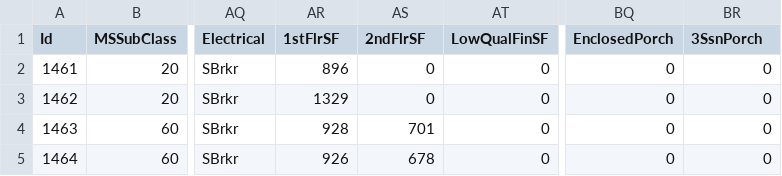
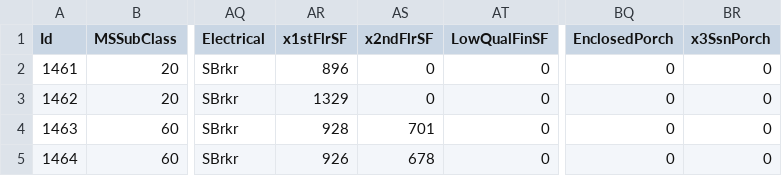
Before and after one commit to seashell-scientist/MSDS-6371-PROJECT, a CSV file: test.csv, drawn as a sheet; only a part is shown, gaps mark what is left out; the diff names each change by its address in the sheet, - before the commit and + after, or states it on an @@ line.

Commit message:
changed names of three columns so that they begin with x instead of with a digit (3SsnPorch => x3ssnPorch, etc)

```diff
--- a/test.csv
+++ b/test.csv
-AR1: 1stFlrSF
+AR1: x1stFlrSF
-AS1: 2ndFlrSF
+AS1: x2ndFlrSF
-BR1: 3SsnPorch
+BR1: x3SsnPorch
```
